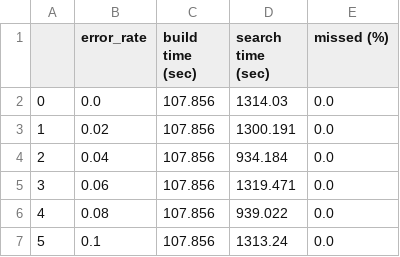
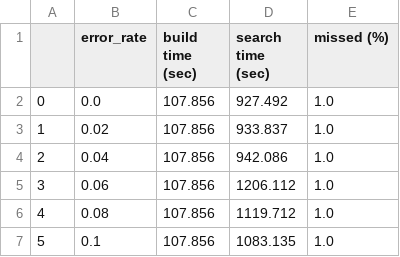
Before and after one commit to eaasna/test-DREAM-stellar, a TSV file: work-python/runtime_results/simulated/250Mb/last_table1.tsv, drawn as a sheet.

```diff
--- a/work-python/runtime_results/simulated/250Mb/last_table1.tsv
+++ b/work-python/runtime_results/simulated/250Mb/last_table1.tsv
@@ -1,7 +1,7 @@
 	error_rate	build time (sec)	search time (sec)	missed (%)
-0	0.0	107.856	1314.03	0.0
-1	0.02	107.856	1300.191	0.0
-2	0.04	107.856	934.184	0.0
-3	0.06	107.856	1319.471	0.0
-4	0.08	107.856	939.022	0.0
-5	0.1	107.856	1313.24	0.0
+0	0.0	107.856	927.492	1.0
+1	0.02	107.856	933.837	1.0
+2	0.04	107.856	942.086	1.0
+3	0.06	107.856	1206.112	1.0
+4	0.08	107.856	1119.712	1.0
+5	0.1	107.856	1083.135	1.0
```
Also changed, not shown: work-python/runtime_results/simulated/250Mb/valik_table1.tsv, 1 other file.
